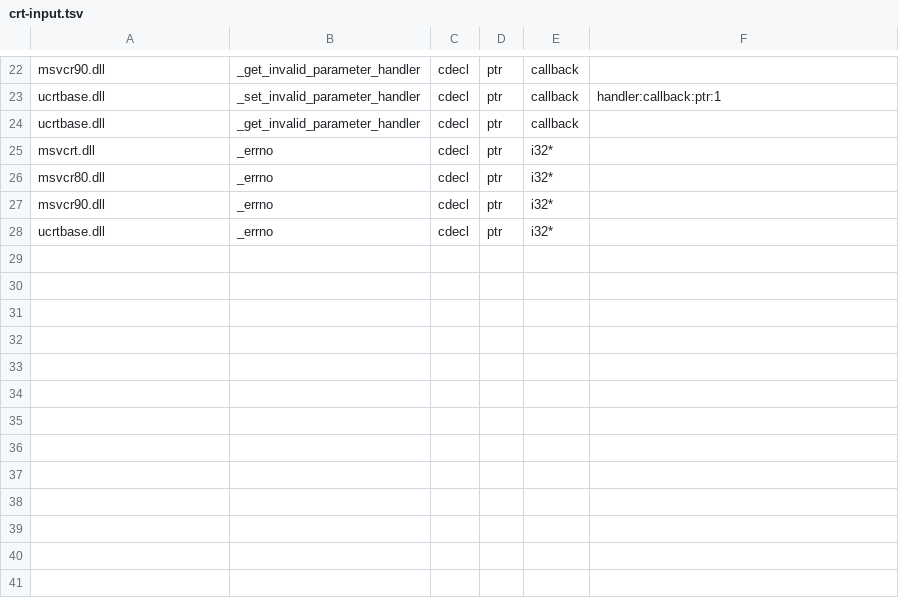
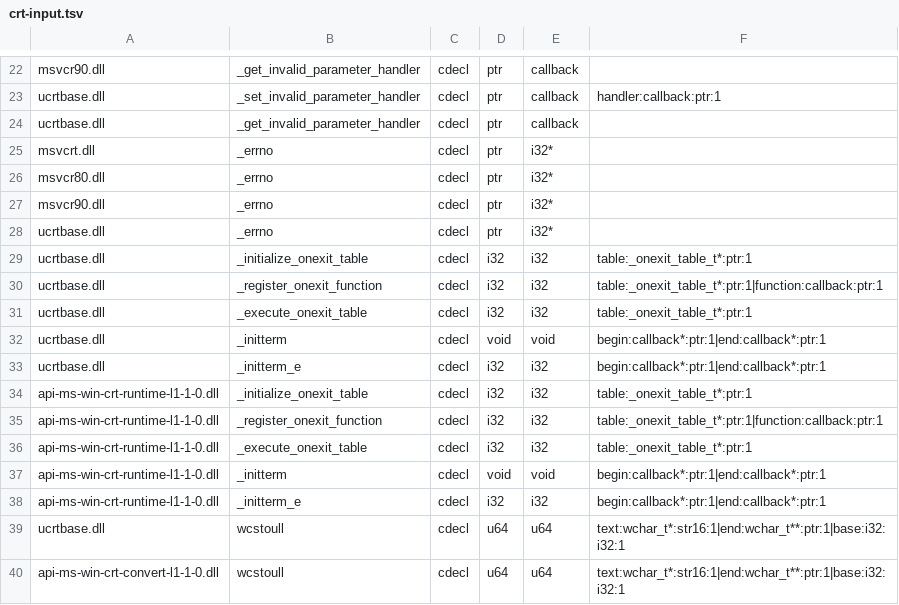
Before and after one commit to hitode-project/hitode, a TSV file: data/abi/crt-input.tsv, drawn as a sheet; only a part is shown, gaps mark what is left out.

```diff
--- a/data/abi/crt-input.tsv
+++ b/data/abi/crt-input.tsv
@@ -28 +28,13 @@ msvcr90.dll	_errno	cdecl	ptr	i32*
 ucrtbase.dll	_errno	cdecl	ptr	i32*	
+ucrtbase.dll	_initialize_onexit_table	cdecl	i32	i32	table:_onexit_table_t*:ptr:1
+ucrtbase.dll	_register_onexit_function	cdecl	i32	i32	table:_onexit_table_t*:ptr:1|function:callback:ptr:1
+ucrtbase.dll	_execute_onexit_table	cdecl	i32	i32	table:_onexit_table_t*:ptr:1
+ucrtbase.dll	_initterm	cdecl	void	void	begin:callback*:ptr:1|end:callback*:ptr:1
+ucrtbase.dll	_initterm_e	cdecl	i32	i32	begin:callback*:ptr:1|end:callback*:ptr:1
+api-ms-win-crt-runtime-l1-1-0.dll	_initialize_onexit_table	cdecl	i32	i32	table:_onexit_table_t*:ptr:1
+api-ms-win-crt-runtime-l1-1-0.dll	_register_onexit_function	cdecl	i32	i32	table:_onexit_table_t*:ptr:1|function:callback:ptr:1
+api-ms-win-crt-runtime-l1-1-0.dll	_execute_onexit_table	cdecl	i32	i32	table:_onexit_table_t*:ptr:1
+api-ms-win-crt-runtime-l1-1-0.dll	_initterm	cdecl	void	void	begin:callback*:ptr:1|end:callback*:ptr:1
+api-ms-win-crt-runtime-l1-1-0.dll	_initterm_e	cdecl	i32	i32	begin:callback*:ptr:1|end:callback*:ptr:1
+ucrtbase.dll	wcstoull	cdecl	u64	u64	text:wchar_t*:str16:1|end:wchar_t**:ptr:1|base:i32:i32:1
+api-ms-win-crt-convert-l1-1-0.dll	wcstoull	cdecl	u64	u64	text:wchar_t*:str16:1|end:wchar_t**:ptr:1|base:i32:i32:1
```
Also changed, not shown: 12 other files.
